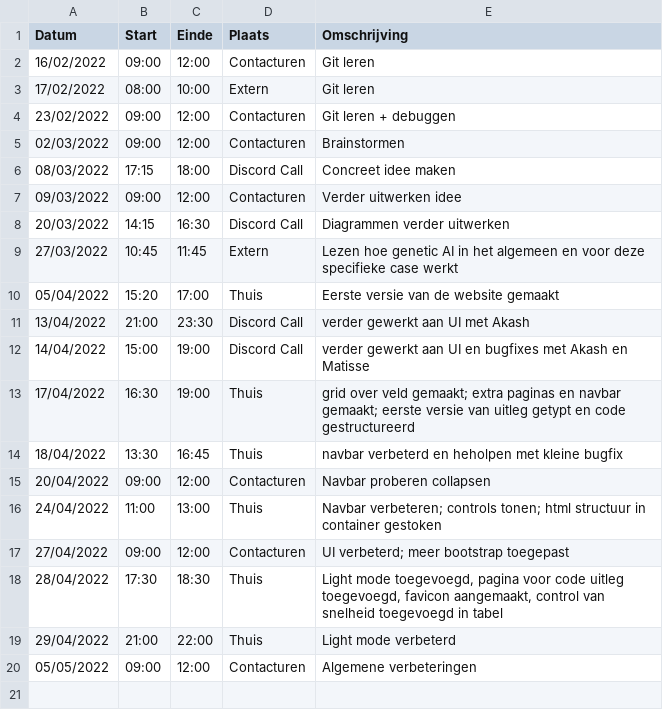
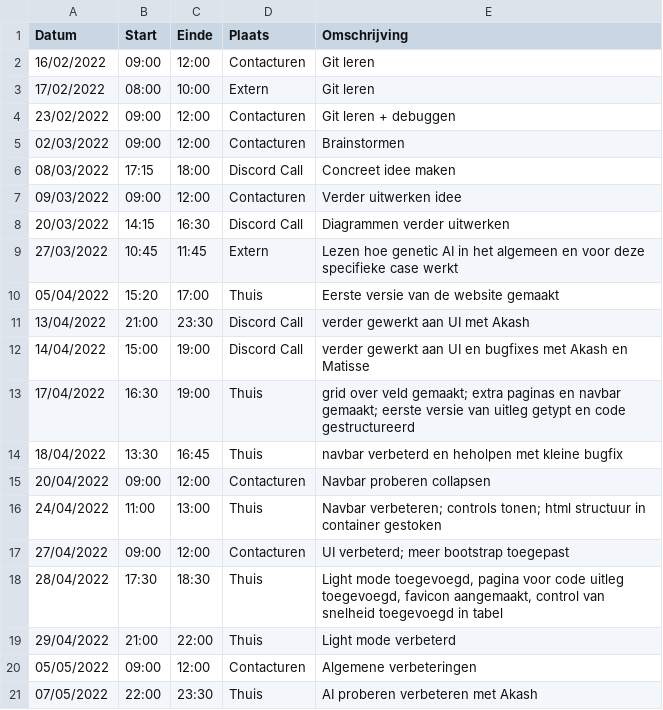
Before and after one commit to matissecallewaert/ai-tetris, a CSV file: logboeken/GalleTomas.csv, drawn as a sheet.

Commit message:
Update GalleTomas.csv

```diff
--- a/logboeken/GalleTomas.csv
+++ b/logboeken/GalleTomas.csv
@@ -20 +20,2 @@ Datum,Start,Einde,Plaats,Omschrijving
 05/05/2022,09:00,12:00,Contacturen,Algemene verbeteringen
+07/05/2022,22:00,23:30,Thuis,AI proberen verbeteren met Akash
```
